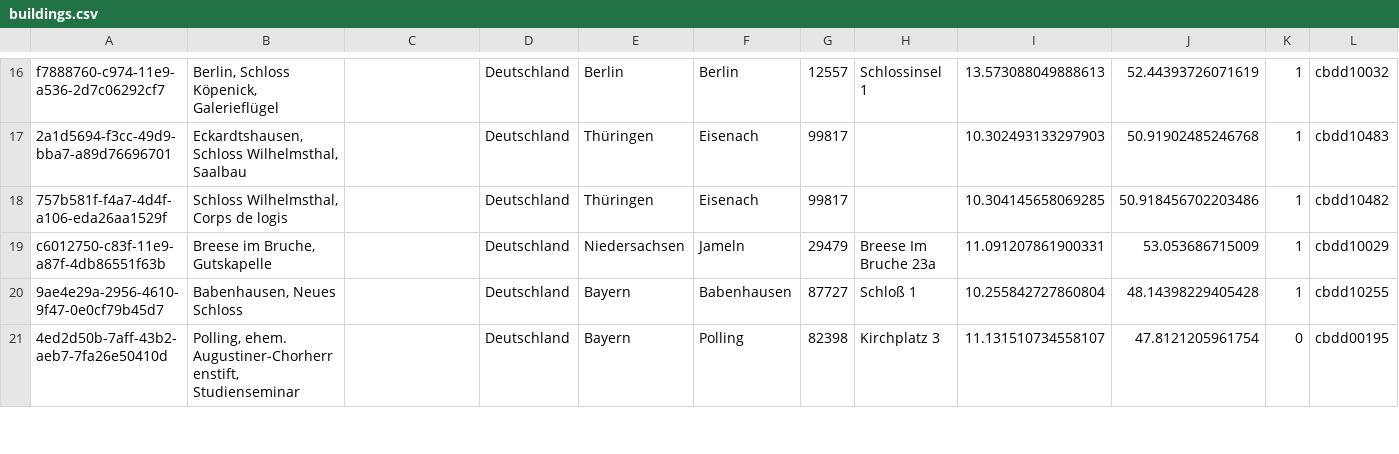
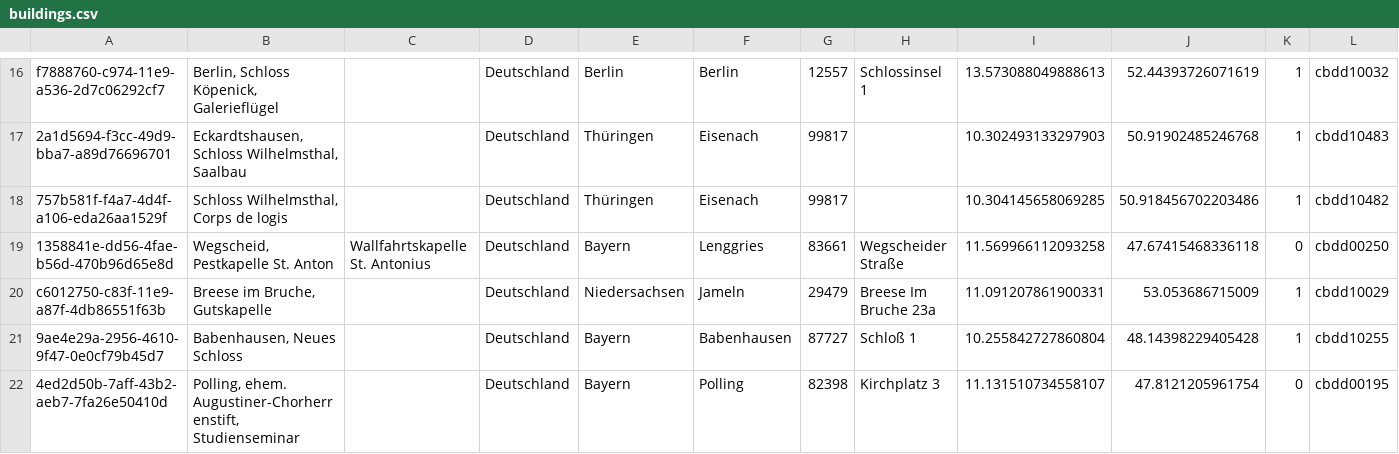
Before and after one commit to kristbaum/historical-data-hacking, a CSV file: buildings.csv, drawn as a sheet; only a part is shown, gaps mark what is left out; rows hold the shown columns only; the diff covers the shown part only; the diff names each change by its address in the sheet, - before the commit and + after, or states it on an @@ line.

```diff
--- a/buildings.csv
+++ b/buildings.csv
+row 19: 1358841e-dd56-4fae-b56d-470b96d65e8d | Wegscheid, Pestkapelle St. Anton | Wallfahrtskapelle St. Antonius | Deutschland | Bayern | Lenggries | 83661 | Wegscheider Straße | 11.569966112093258 | 47.67415468336118 | 0 | cbdd00250
```
Also changed, not shown: 1 added row and 4 edited cells elsewhere in this file, 1 other file.
